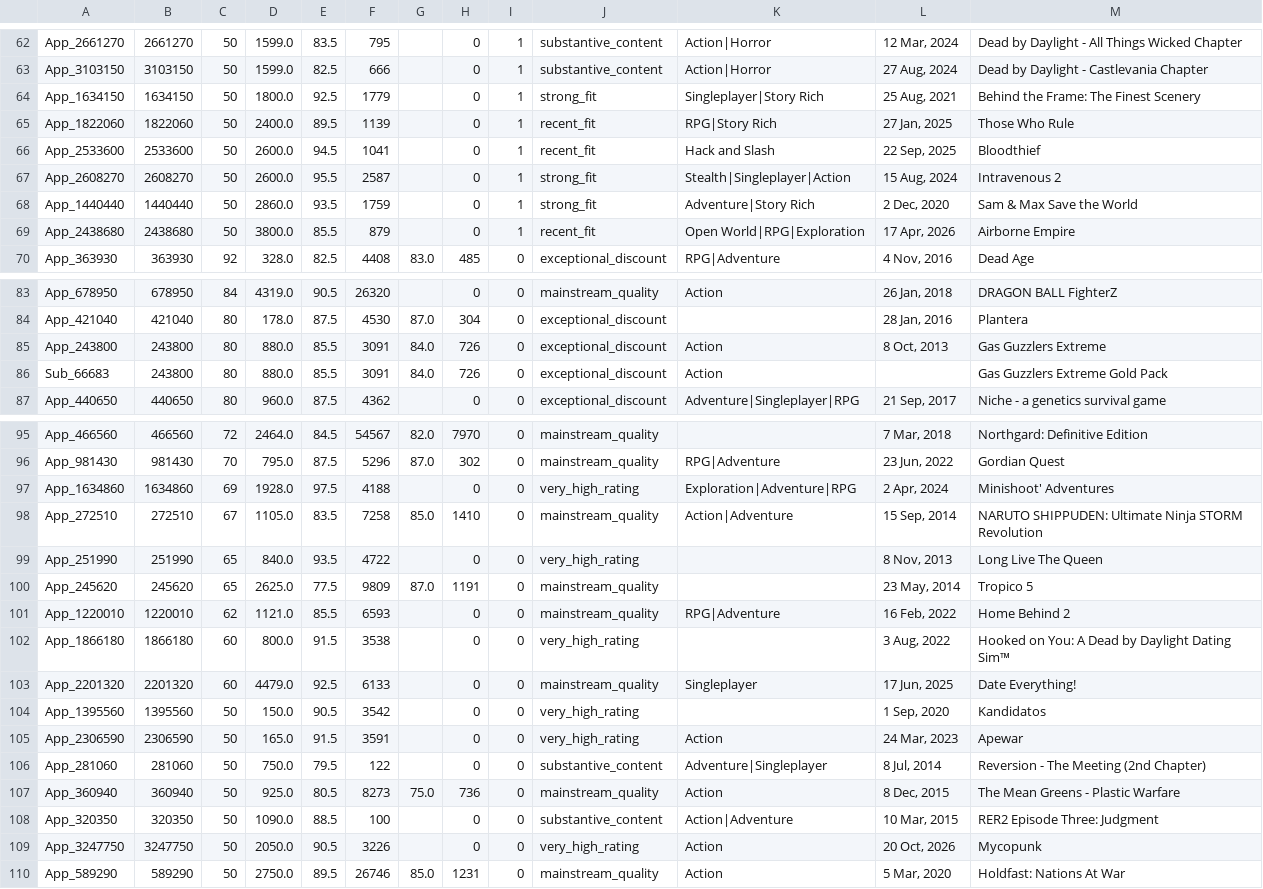
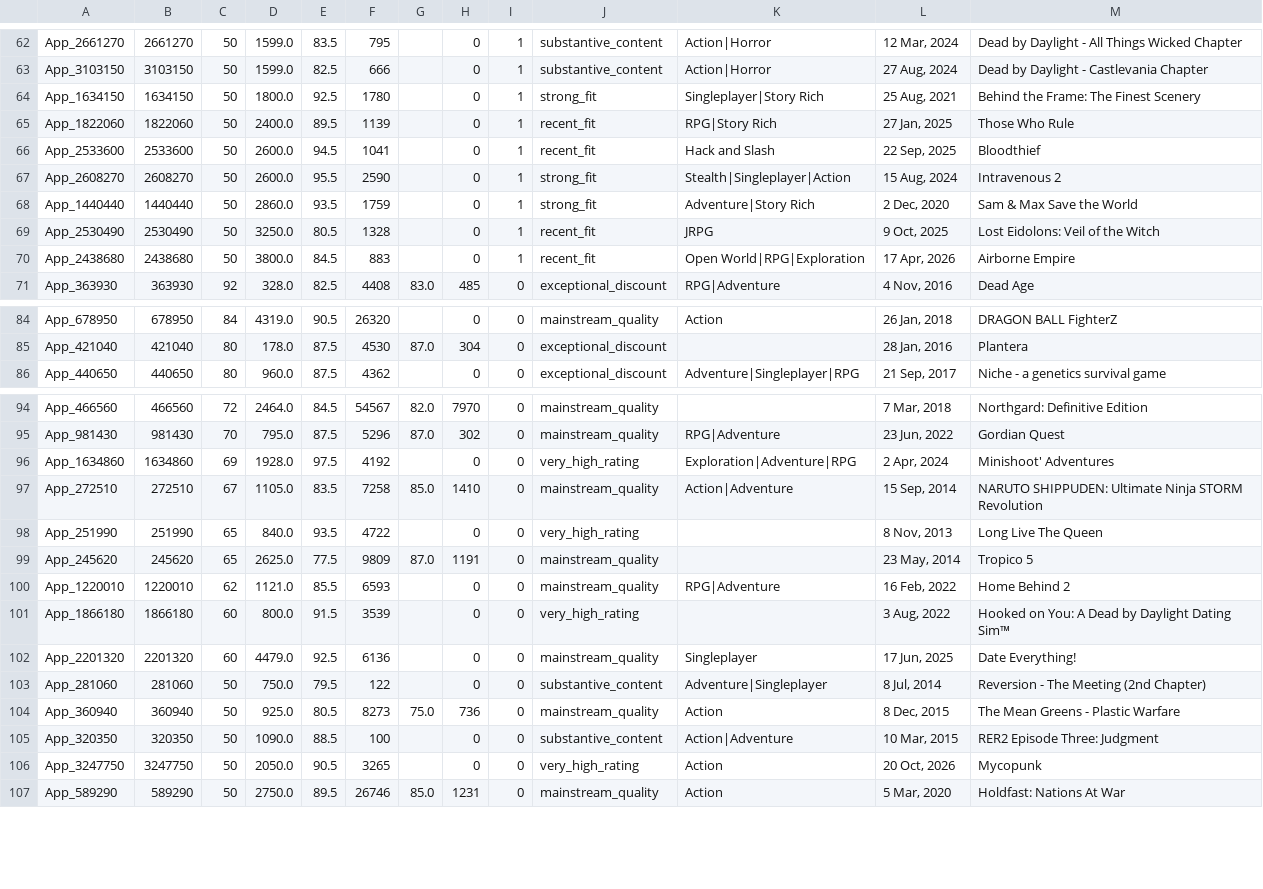
Before and after one commit to kentrap2011-hub/steam-kz-deals-2, a TSV file: data/production/mailing/chunk_003.tsv, drawn as a sheet; only a part is shown, gaps mark what is left out; the diff covers the shown part only.

Commit message:
Rebuild mailing feed and Store state cache

```diff
--- a/data/production/mailing/chunk_003.tsv
+++ b/data/production/mailing/chunk_003.tsv
@@ -63,8 +63,9 @@ App_2661270	2661270	50	1599.0	83.5	795		0	1	substantive_content	Action|Horror	12
 App_3103150	3103150	50	1599.0	82.5	666		0	1	substantive_content	Action|Horror	27 Aug, 2024	Dead by Daylight - Castlevania Chapter
-App_1634150	1634150	50	1800.0	92.5	1779		0	1	strong_fit	Singleplayer|Story Rich	25 Aug, 2021	Behind the Frame: The Finest Scenery
+App_1634150	1634150	50	1800.0	92.5	1780		0	1	strong_fit	Singleplayer|Story Rich	25 Aug, 2021	Behind the Frame: The Finest Scenery
 App_1822060	1822060	50	2400.0	89.5	1139		0	1	recent_fit	RPG|Story Rich	27 Jan, 2025	Those Who Rule
 App_2533600	2533600	50	2600.0	94.5	1041		0	1	recent_fit	Hack and Slash	22 Sep, 2025	Bloodthief
-App_2608270	2608270	50	2600.0	95.5	2587		0	1	strong_fit	Stealth|Singleplayer|Action	15 Aug, 2024	Intravenous 2
+App_2608270	2608270	50	2600.0	95.5	2590		0	1	strong_fit	Stealth|Singleplayer|Action	15 Aug, 2024	Intravenous 2
 App_1440440	1440440	50	2860.0	93.5	1759		0	1	strong_fit	Adventure|Story Rich	2 Dec, 2020	Sam & Max Save the World
-App_2438680	2438680	50	3800.0	85.5	879		0	1	recent_fit	Open World|RPG|Exploration	17 Apr, 2026	Airborne Empire
+App_2530490	2530490	50	3250.0	80.5	1328		0	1	recent_fit	JRPG	9 Oct, 2025	Lost Eidolons: Veil of the Witch
+App_2438680	2438680	50	3800.0	84.5	883		0	1	recent_fit	Open World|RPG|Exploration	17 Apr, 2026	Airborne Empire
 App_363930	363930	92	328.0	82.5	4408	83.0	485	0	exceptional_discount	RPG|Adventure	4 Nov, 2016	Dead Age
@@ -84,4 +85,2 @@ App_678950	678950	84	4319.0	90.5	26320		0	0	mainstream_quality	Action	26 Jan, 20
 App_421040	421040	80	178.0	87.5	4530	87.0	304	0	exceptional_discount		28 Jan, 2016	Plantera
-App_243800	243800	80	880.0	85.5	3091	84.0	726	0	exceptional_discount	Action	8 Oct, 2013	Gas Guzzlers Extreme
-Sub_66683	243800	80	880.0	85.5	3091	84.0	726	0	exceptional_discount	Action		Gas Guzzlers Extreme Gold Pack
 App_440650	440650	80	960.0	87.5	4362		0	0	exceptional_discount	Adventure|Singleplayer|RPG	21 Sep, 2017	Niche - a genetics survival game
@@ -96,3 +95,3 @@ App_466560	466560	72	2464.0	84.5	54567	82.0	7970	0	mainstream_quality		7 Mar, 20
 App_981430	981430	70	795.0	87.5	5296	87.0	302	0	mainstream_quality	RPG|Adventure	23 Jun, 2022	Gordian Quest
-App_1634860	1634860	69	1928.0	97.5	4188		0	0	very_high_rating	Exploration|Adventure|RPG	2 Apr, 2024	Minishoot' Adventures
+App_1634860	1634860	69	1928.0	97.5	4192		0	0	very_high_rating	Exploration|Adventure|RPG	2 Apr, 2024	Minishoot' Adventures
 App_272510	272510	67	1105.0	83.5	7258	85.0	1410	0	mainstream_quality	Action|Adventure	15 Sep, 2014	NARUTO SHIPPUDEN: Ultimate Ninja STORM Revolution
@@ -101,6 +100,4 @@ App_245620	245620	65	2625.0	77.5	9809	87.0	1191	0	mainstream_quality		23 May, 20
 App_1220010	1220010	62	1121.0	85.5	6593		0	0	mainstream_quality	RPG|Adventure	16 Feb, 2022	Home Behind 2
-App_1866180	1866180	60	800.0	91.5	3538		0	0	very_high_rating		3 Aug, 2022	Hooked on You: A Dead by Daylight Dating Sim™
-App_2201320	2201320	60	4479.0	92.5	6133		0	0	mainstream_quality	Singleplayer	17 Jun, 2025	Date Everything!
-App_1395560	1395560	50	150.0	90.5	3542		0	0	very_high_rating		1 Sep, 2020	Kandidatos
-App_2306590	2306590	50	165.0	91.5	3591		0	0	very_high_rating	Action	24 Mar, 2023	Apewar
+App_1866180	1866180	60	800.0	91.5	3539		0	0	very_high_rating		3 Aug, 2022	Hooked on You: A Dead by Daylight Dating Sim™
+App_2201320	2201320	60	4479.0	92.5	6136		0	0	mainstream_quality	Singleplayer	17 Jun, 2025	Date Everything!
 App_281060	281060	50	750.0	79.5	122		0	0	substantive_content	Adventure|Singleplayer	8 Jul, 2014	Reversion - The Meeting (2nd Chapter)
@@ -108,3 +105,3 @@ App_360940	360940	50	925.0	80.5	8273	75.0	736	0	mainstream_quality	Action	8 Dec,
 App_320350	320350	50	1090.0	88.5	100		0	0	substantive_content	Action|Adventure	10 Mar, 2015	RER2 Episode Three: Judgment
-App_3247750	3247750	50	2050.0	90.5	3226		0	0	very_high_rating	Action	20 Oct, 2026	Mycopunk
+App_3247750	3247750	50	2050.0	90.5	3265		0	0	very_high_rating	Action	20 Oct, 2026	Mycopunk
 App_589290	589290	50	2750.0	89.5	26746	85.0	1231	0	mainstream_quality	Action	5 Mar, 2020	Holdfast: Nations At War
```
Also changed, not shown: 16 edited cells elsewhere in this file, data/production/mailing/chunk_001.tsv, data/production/mailing/chunk_002.tsv, 2 other files.
